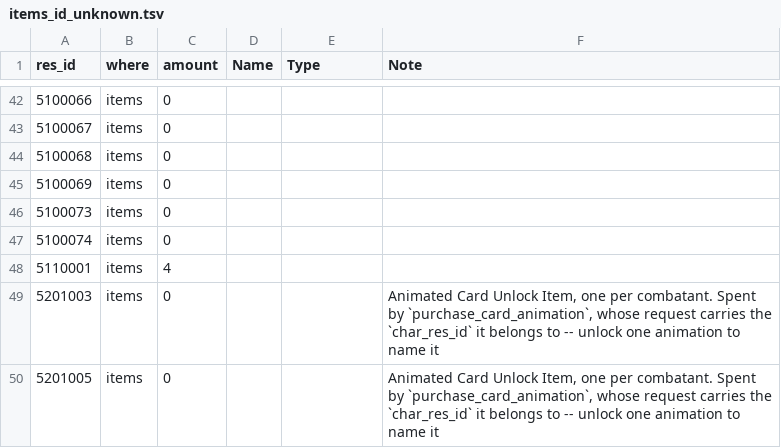
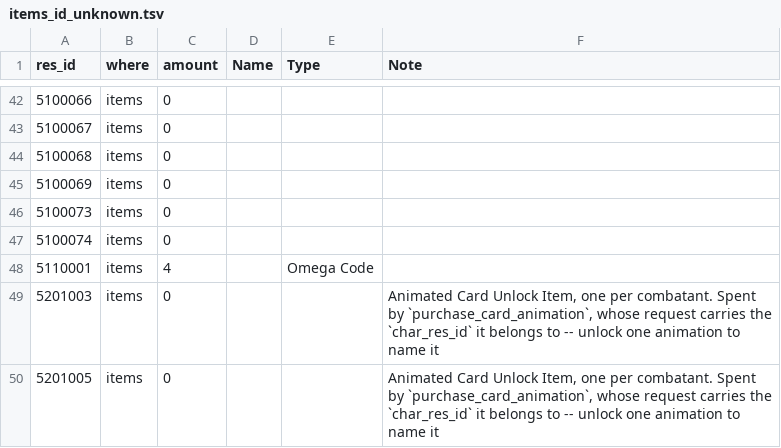
Before and after one commit to Ikkoru/Vribbels-CZN-Optimizer, a TSV file: docs/items_id_unknown.tsv, drawn as a sheet; only a part is shown, gaps mark what is left out.

Commit message:
Name 5110001 Omega Code, and refresh the item dumps

```diff
--- a/docs/items_id_unknown.tsv
+++ b/docs/items_id_unknown.tsv
@@ -47,3 +47,3 @@ res_id	where	amount	Name	Type	Note
 5100074	items	0			
-5110001	items	4			
+5110001	items	4		Omega Code	
 5201003	items	0			Animated Card Unlock Item, one per combatant. Spent by `purchase_card_animation`, whose request carries the `char_res_id` it belongs to -- unlock one animation to name it
```
Also changed, not shown: docs/items_id_known_not_in_materials.tsv.
